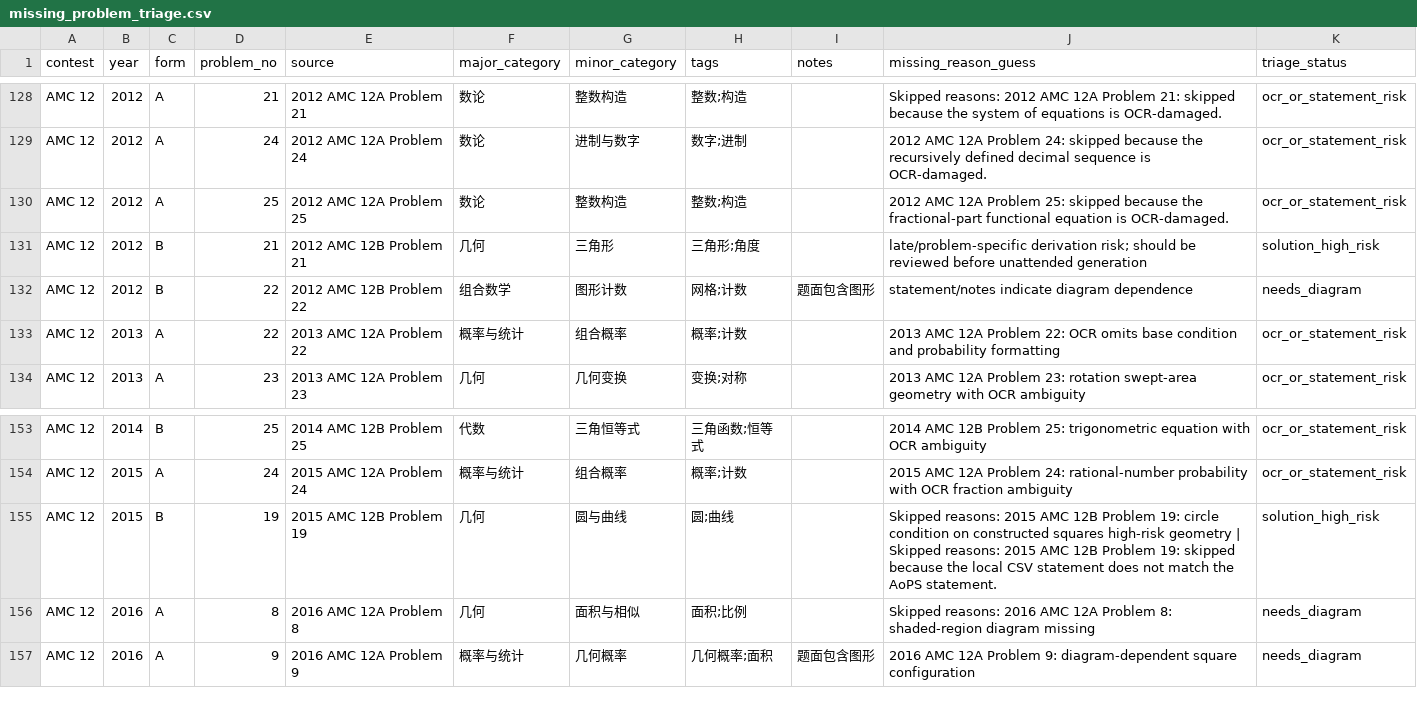
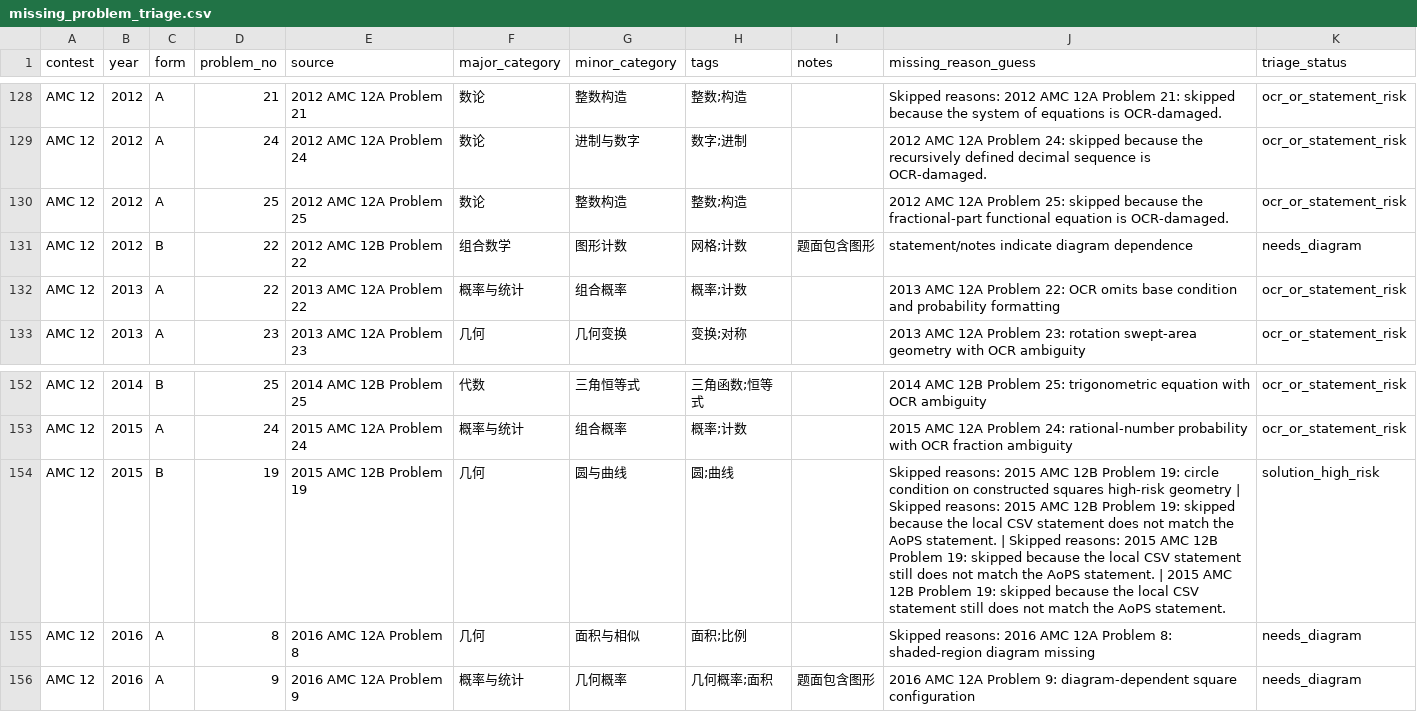
Before and after one commit to yiyangd/STEMHUB_AMC, a CSV file: missing_problem_triage.csv, drawn as a sheet; only a part is shown, gaps mark what is left out.

Commit message:
Add high-risk reviewed problem pages batch 19

```diff
--- a/missing_problem_triage.csv
+++ b/missing_problem_triage.csv
@@ -130,3 +130,2 @@ AMC 12,2012,A,24,2012 AMC 12A Problem 24,数论,进制与数字,数字;进制,,2
 AMC 12,2012,A,25,2012 AMC 12A Problem 25,数论,整数构造,整数;构造,,2012 AMC 12A Problem 25: skipped because the fractional-part functional equation is OCR-damaged.,ocr_or_statement_risk
-AMC 12,2012,B,21,2012 AMC 12B Problem 21,几何,三角形,三角形;角度,,late/problem-specific derivation risk; should be reviewed before unattended generation,solution_high_risk
 AMC 12,2012,B,22,2012 AMC 12B Problem 22,组合数学,图形计数,网格;计数,题面包含图形,statement/notes indicate diagram dependence,needs_diagram
@@ -154,3 +153,3 @@ AMC 12,2014,B,25,2014 AMC 12B Problem 25,代数,三角恒等式,三角函数;恒
 AMC 12,2015,A,24,2015 AMC 12A Problem 24,概率与统计,组合概率,概率;计数,,2015 AMC 12A Problem 24: rational-number probability with OCR fraction ambiguity,ocr_or_statement_risk
-AMC 12,2015,B,19,2015 AMC 12B Problem 19,几何,圆与曲线,圆;曲线,,Skipped reasons: 2015 AMC 12B Problem 19: circle condition on constructed squares high-risk geometry | Skipped reasons: 2015 AMC 12B Problem 19: skipped because the local CSV statement does not match the AoPS statement.,solution_high_risk
+AMC 12,2015,B,19,2015 AMC 12B Problem 19,几何,圆与曲线,圆;曲线,,Skipped reasons: 2015 AMC 12B Problem 19: circle condition on constructed squares high-risk geometry | Skipped reasons: 2015 AMC 12B Problem 19: skipped because the local CSV statement does not match the AoPS statement. | Skipped reasons: 2015 AMC 12B Problem 19: skipped because the local CSV statement still does not match the AoPS statement. | 2015 AMC 12B Problem 19: skipped because the local CSV statement still does not match the AoPS statement.,solution_high_risk
 AMC 12,2016,A,8,2016 AMC 12A Problem 8,几何,面积与相似,面积;比例,,Skipped reasons: 2016 AMC 12A Problem 8: shaded-region diagram missing,needs_diagram
```
Also changed, not shown: 8 other files.
